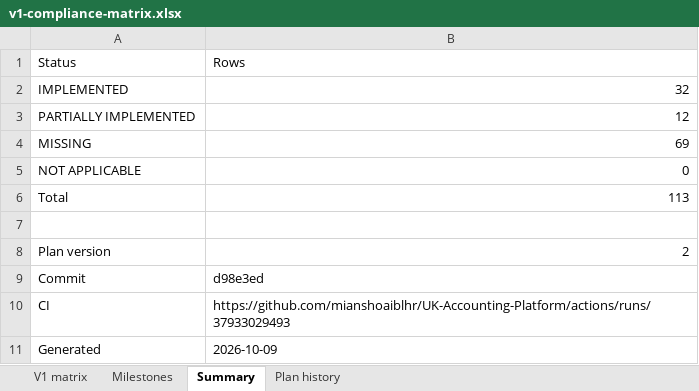
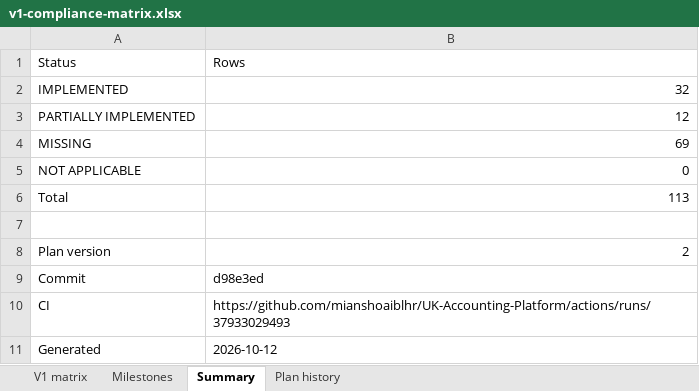
Before and after one commit to mianshoaiblhr/UK-Accounting-Platform, an Excel workbook: docs/architecture/v1-compliance-matrix.xlsx, sheet Summary, drawn as a sheet; values as stored, in another font and other column widths than the file's, no borders; the diff names each change by its address in the sheet, - before the commit and + after, or states it on an @@ line.

```diff
--- a/docs/architecture/v1-compliance-matrix.xlsx (sheet Summary)
+++ b/docs/architecture/v1-compliance-matrix.xlsx (sheet Summary)
-B11: 2026-10-09
+B11: 2026-10-12
```
Also changed, not shown: sheet V1 matrix, sheet Milestones, sheet Plan history, 6 other files.
